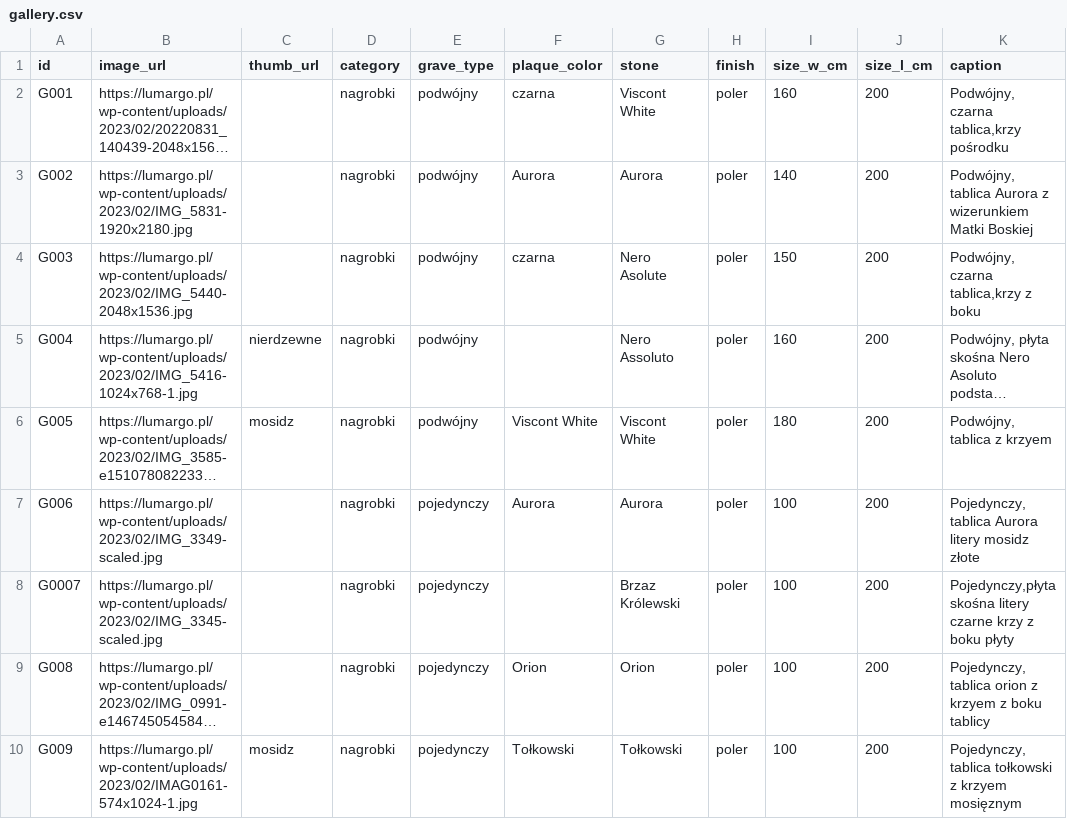
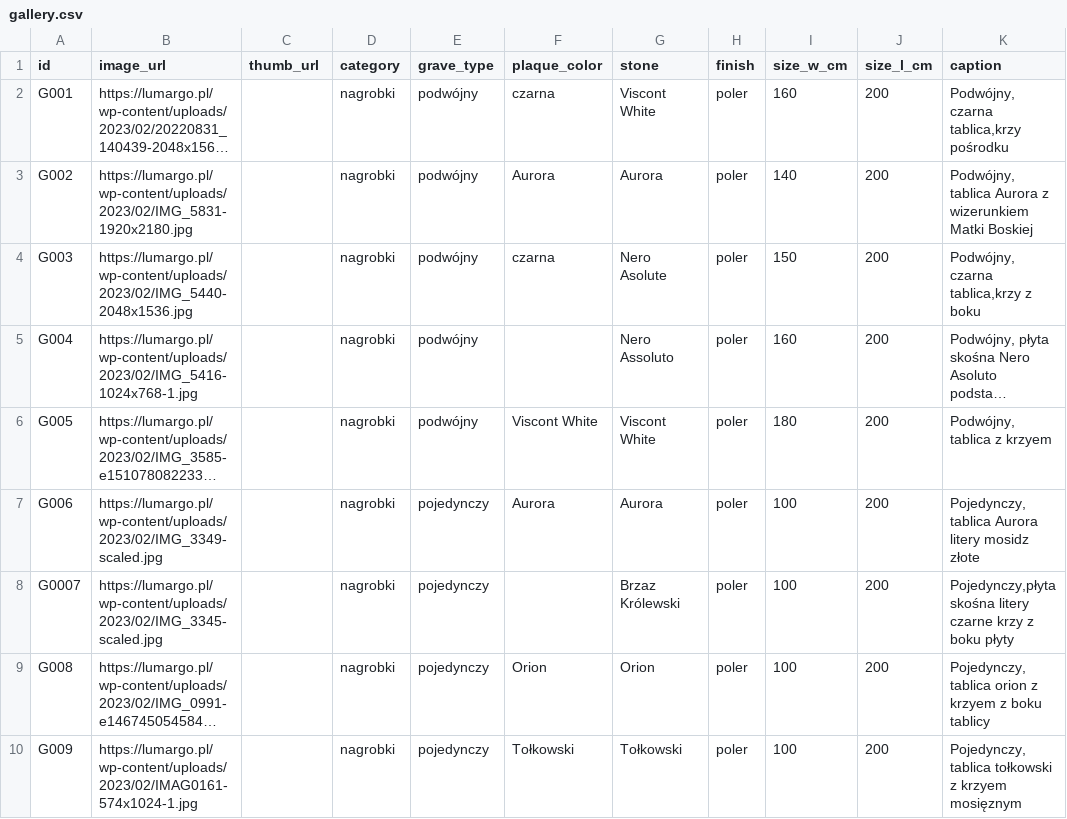
Before and after one commit to lukasmarch/lumargo-agent, a CSV file: data/gallery.csv, drawn as a sheet; only a part is shown; long unchanged cells end in …; the diff covers the shown part only; the diff names each change by its address in the sheet, - before the commit and + after, or states it on an @@ line.

Commit message:
update file gallery.csv

```diff
--- a/data/gallery.csv
+++ b/data/gallery.csv
-C5 (thumb_url): nierdzewne
+C5 (thumb_url): (empty)
-C6 (thumb_url): mosidz
+C6 (thumb_url): (empty)
-C10 (thumb_url): mosidz
+C10 (thumb_url): (empty)
```
Also changed, not shown: 23 edited cells elsewhere in this file, 1 other file.
